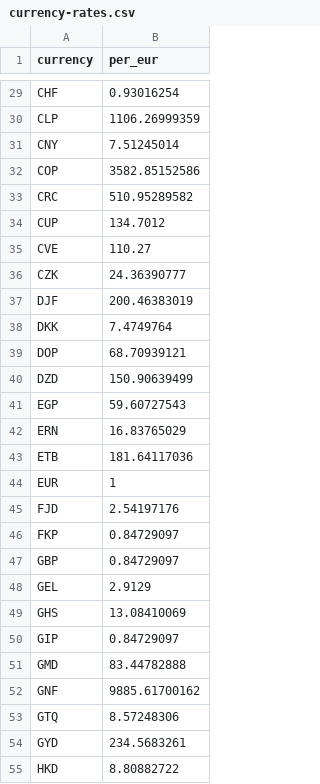
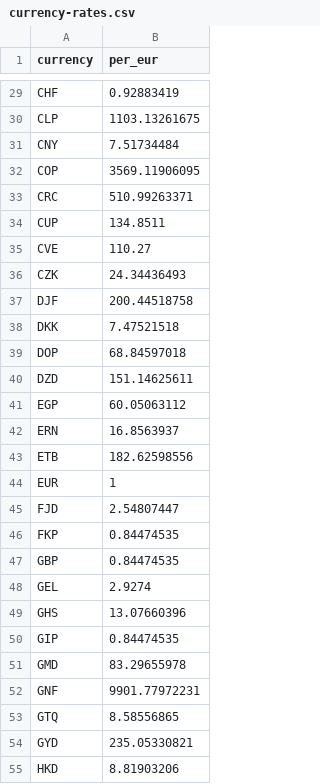
Before and after one commit to openvancamp/openvan-travel-data, a CSV file: data/currency-rates.csv, drawn as a sheet; only a part is shown, gaps mark what is left out; the diff covers the shown part only; the diff names each change by its address in the sheet, - before the commit and + after, or states it on an @@ line.

```diff
--- a/data/currency-rates.csv
+++ b/data/currency-rates.csv
-B29 (per_eur): 0.93016254
+B29 (per_eur): 0.92883419
-B30 (per_eur): 1106.26999359
+B30 (per_eur): 1103.13261675
-B31 (per_eur): 7.51245014
+B31 (per_eur): 7.51734484
-B32 (per_eur): 3582.85152586
+B32 (per_eur): 3569.11906095
-B33 (per_eur): 510.95289582
+B33 (per_eur): 510.99263371
-B34 (per_eur): 134.7012
+B34 (per_eur): 134.8511
-B36 (per_eur): 24.36390777
+B36 (per_eur): 24.34436493
-B37 (per_eur): 200.46383019
+B37 (per_eur): 200.44518758
-B38 (per_eur): 7.4749764
+B38 (per_eur): 7.47521518
-B39 (per_eur): 68.70939121
+B39 (per_eur): 68.84597018
-B40 (per_eur): 150.90639499
+B40 (per_eur): 151.14625611
-B41 (per_eur): 59.60727543
+B41 (per_eur): 60.05063112
-B42 (per_eur): 16.83765029
+B42 (per_eur): 16.8563937
-B43 (per_eur): 181.64117036
+B43 (per_eur): 182.62598556
-B45 (per_eur): 2.54197176
+B45 (per_eur): 2.54807447
-B46:B47 (per_eur): 0.84729097
+B46:B47 (per_eur): 0.84474535
-B48 (per_eur): 2.9129
+B48 (per_eur): 2.9274
-B49 (per_eur): 13.08410069
+B49 (per_eur): 13.07660396
-B50 (per_eur): 0.84729097
+B50 (per_eur): 0.84474535
-B51 (per_eur): 83.44782888
+B51 (per_eur): 83.29655978
-B52 (per_eur): 9885.61700162
+B52 (per_eur): 9901.77972231
-B53 (per_eur): 8.57248306
+B53 (per_eur): 8.58556865
-B54 (per_eur): 234.5683261
+B54 (per_eur): 235.05330821
-B55 (per_eur): 8.80882722
+B55 (per_eur): 8.81903206
```
Also changed, not shown: 123 edited cells elsewhere in this file, data/fuel-prices.csv, data/vansky-weather.csv, 8 other files.
